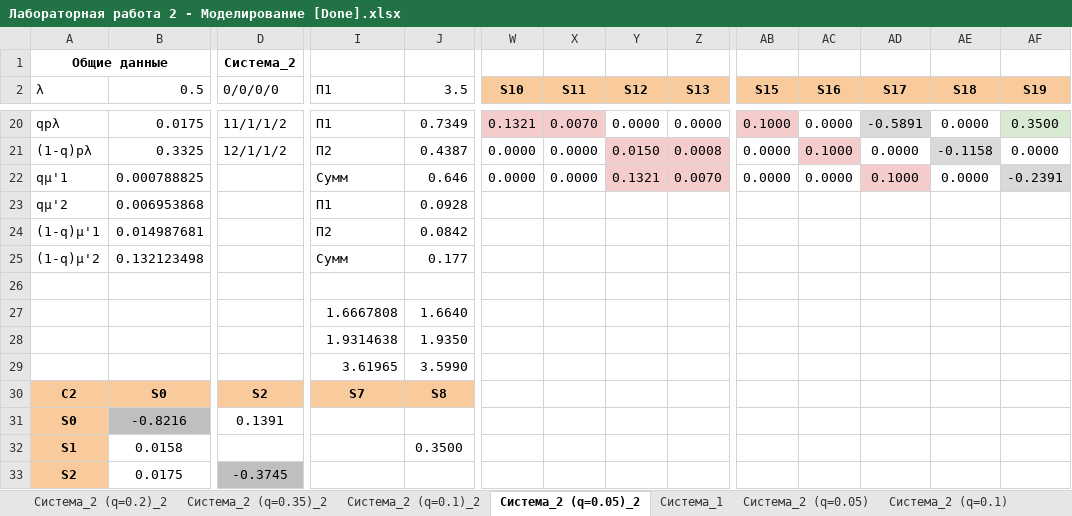
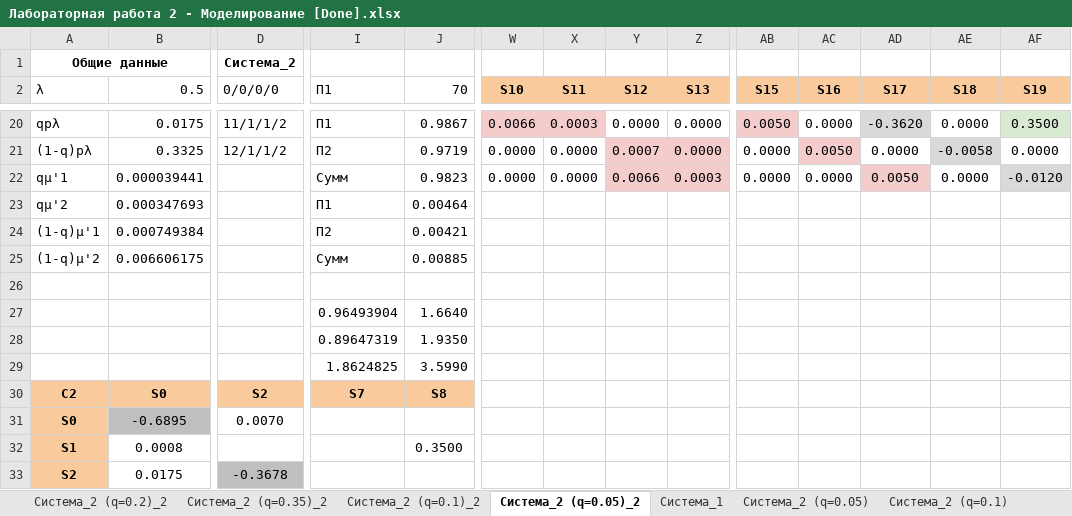
Before and after one commit to poma12390/4course, an Excel workbook: modeling/lab2/Лабораторная работа 2 - Моделирование [Done].xlsx, sheet Система_2 (q=0.05)_2, drawn as a sheet; only a part is shown, gaps mark what is left out; values as stored, in another font and other column widths than the file's, no borders; the diff covers the shown part only; the diff names each change by its address in the sheet, - before the commit and + after, or states it on an @@ line.

```diff
--- a/modeling/lab2/Лабораторная работа 2 - Моделирование [Done].xlsx (sheet Система_2 (q=0.05)_2)
+++ b/modeling/lab2/Лабораторная работа 2 - Моделирование [Done].xlsx (sheet Система_2 (q=0.05)_2)
-J2: 3.5
+J2: 70
-J20 (70): 0.7349
+J20 (70): 0.9867
-W20 (S10): 0.1321
+W20 (S10): 0.0066
-X20 (S11): 0.0070
+X20 (S11): 0.0003
-AB20 (S15): 0.1000
+AB20 (S15): 0.0050
-AD20 (S17): -0.5891
+AD20 (S17): -0.3620
-J21 (70): 0.4387
+J21 (70): 0.9719
-Y21 (S12): 0.0150
+Y21 (S12): 0.0007
-Z21 (S13): 0.0008
+Z21 (S13): 0.0000
-AC21 (S16): 0.1000
+AC21 (S16): 0.0050
-AE21 (S18): -0.1158
+AE21 (S18): -0.0058
-B22 (0.5): 0.000788825
+B22 (0.5): 0.000039441
-J22 (70): 0.646
+J22 (70): 0.9823
-Y22 (S12): 0.1321
+Y22 (S12): 0.0066
-Z22 (S13): 0.0070
+Z22 (S13): 0.0003
-AD22 (S17): 0.1000
+AD22 (S17): 0.0050
-AF22 (S19): -0.2391
+AF22 (S19): -0.0120
-B23 (0.5): 0.006953868
+B23 (0.5): 0.000347693
-J23 (70): 0.0928
+J23 (70): 0.00464
-B24 (0.5): 0.014987681
+B24 (0.5): 0.000749384
-J24 (70): 0.0842
+J24 (70): 0.00421
-B25 (0.5): 0.132123498
+B25 (0.5): 0.006606175
-J25 (70): 0.177
+J25 (70): 0.00885
-I27 (П1): 1.6667808
+I27 (П1): 0.96493904
-I28 (П1): 1.9314638
+I28 (П1): 0.89647319
-I29 (П1): 3.61965
+I29 (П1): 1.8624825
-B31 (0.5): -0.8216
+B31 (0.5): -0.6895
-D31 (0/0/0/0): 0.1391
+D31 (0/0/0/0): 0.0070
-B32 (0.5): 0.0158
+B32 (0.5): 0.0008
-D33 (0/0/0/0): -0.3745
+D33 (0/0/0/0): -0.3678
```
Also changed, not shown: 116 edited cells elsewhere in this sheet, sheet Сравнение, charts or pictures, 15 other files.
